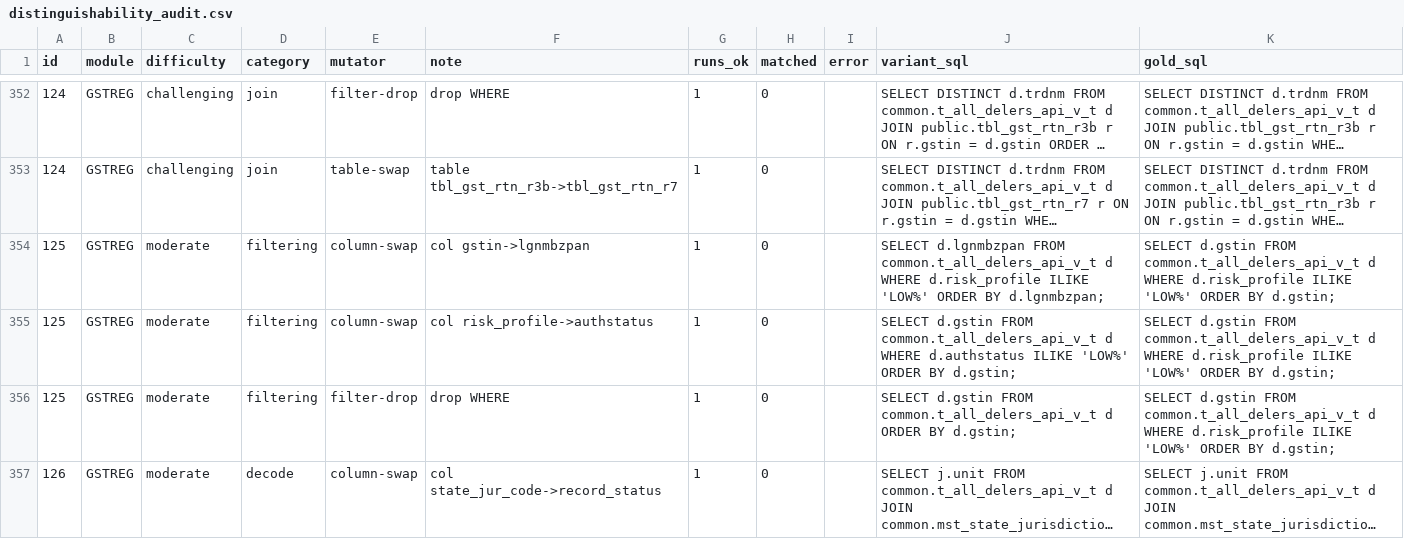
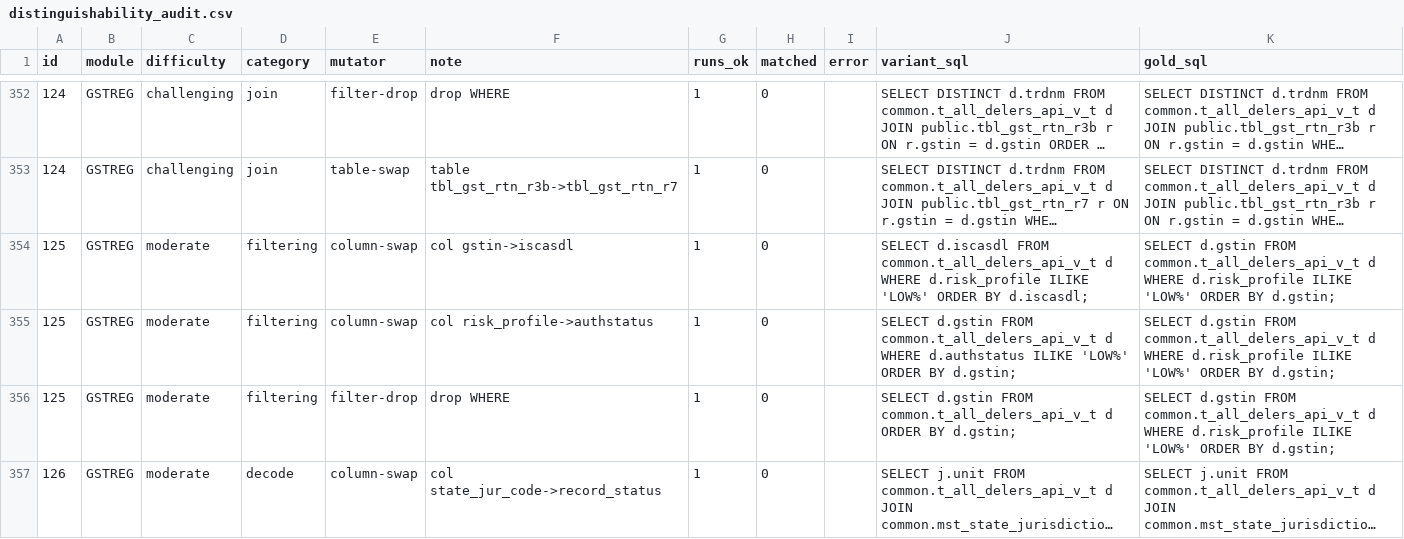
Before and after one commit to ankit-cs25mtech11023/text-to-sql, a CSV file: evaluation/results/distinguishability_audit.csv, drawn as a sheet; only a part is shown, gaps mark what is left out; long unchanged cells end in …; the diff covers the shown part only; the diff names each change by its address in the sheet, - before the commit and + after, or states it on an @@ line.

```diff
--- a/evaluation/results/distinguishability_audit.csv
+++ b/evaluation/results/distinguishability_audit.csv
-F354 (note): col gstin->lgnmbzpan
+F354 (note): col gstin->iscasdl
-J354 (variant_sql): SELECT d.lgnmbzpan FROM common.t_all_delers_api_v_t d WHERE d.risk_profile ILIKE 'LOW%' ORDER BY d.lgnmbzpan;
+J354 (variant_sql): SELECT d.iscasdl FROM common.t_all_delers_api_v_t d WHERE d.risk_profile ILIKE 'LOW%' ORDER BY d.iscasdl;
```
Also changed, not shown: 2 added rows, 2 removed rows and 26 edited cells elsewhere in this file, 1 other file.
